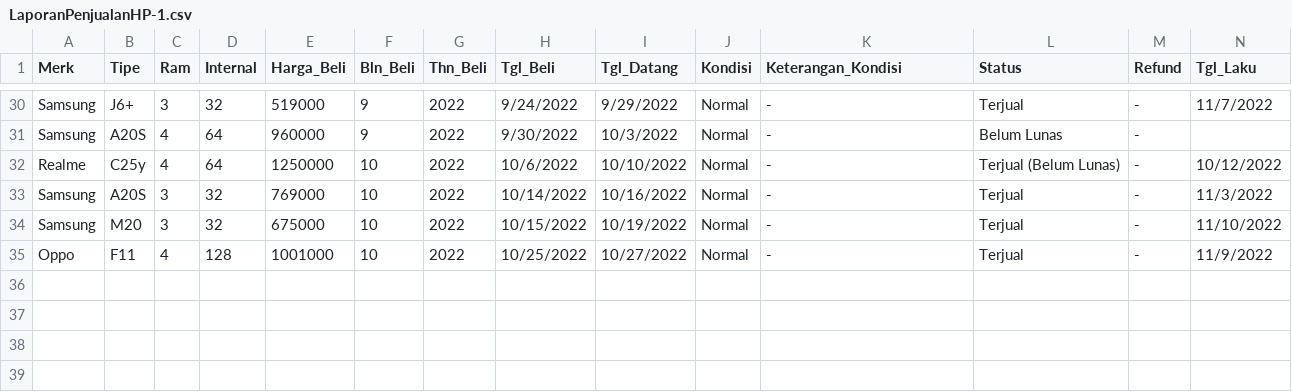
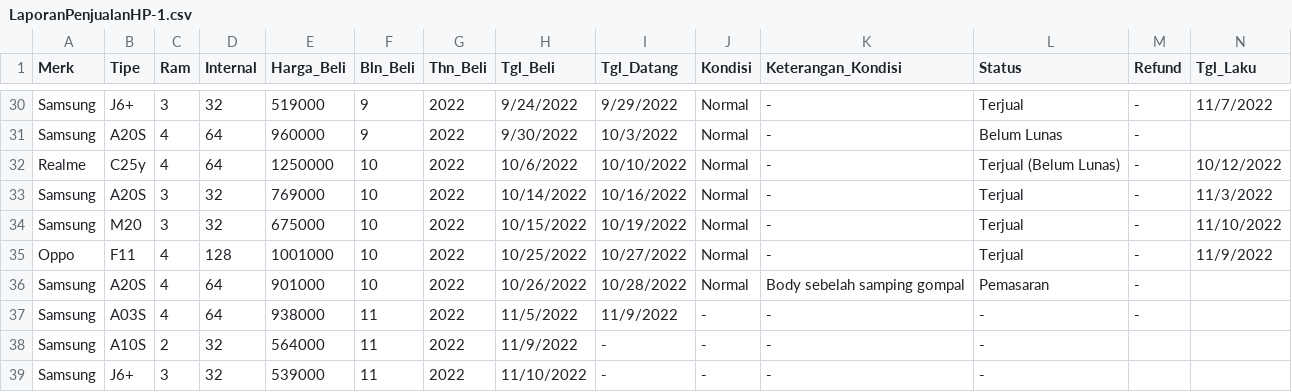
Before and after one commit to MFikriS/Data-Penjualan, a CSV file: LaporanPenjualanHP-1.csv, drawn as a sheet; only a part is shown, gaps mark what is left out; rows hold the shown columns only; the diff names each change by its address in the sheet, - before the commit and + after, or states it on an @@ line.

Commit message:
Update LaporanPenjualanHP-1.csv

```diff
--- a/LaporanPenjualanHP-1.csv
+++ b/LaporanPenjualanHP-1.csv
+row 36: Samsung | A20S | 4 | 64 | 901000 | 10 | 2022 | 10/26/2022 | 10/28/2022 | Normal | Body sebelah samping gompal | Pemasaran | -
+row 37: Samsung | A03S | 4 | 64 | 938000 | 11 | 2022 | 11/5/2022 | 11/9/2022 | - | - | - | -
+row 38: Samsung | A10S | 2 | 32 | 564000 | 11 | 2022 | 11/9/2022 | - | - | - | -
+row 39: Samsung | J6+ | 3 | 32 | 539000 | 11 | 2022 | 11/10/2022 | - | - | - | -
```
